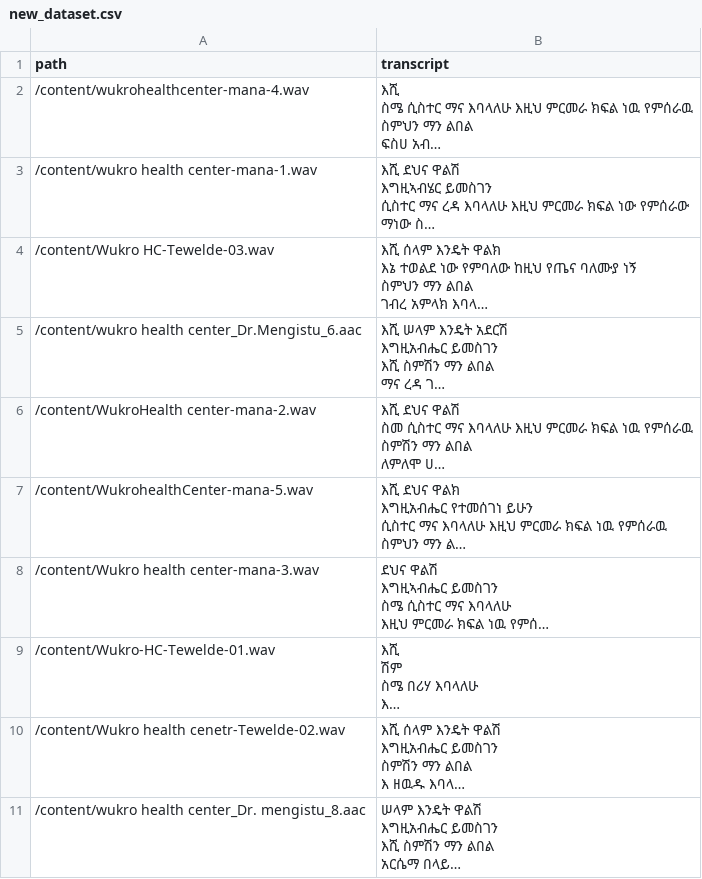
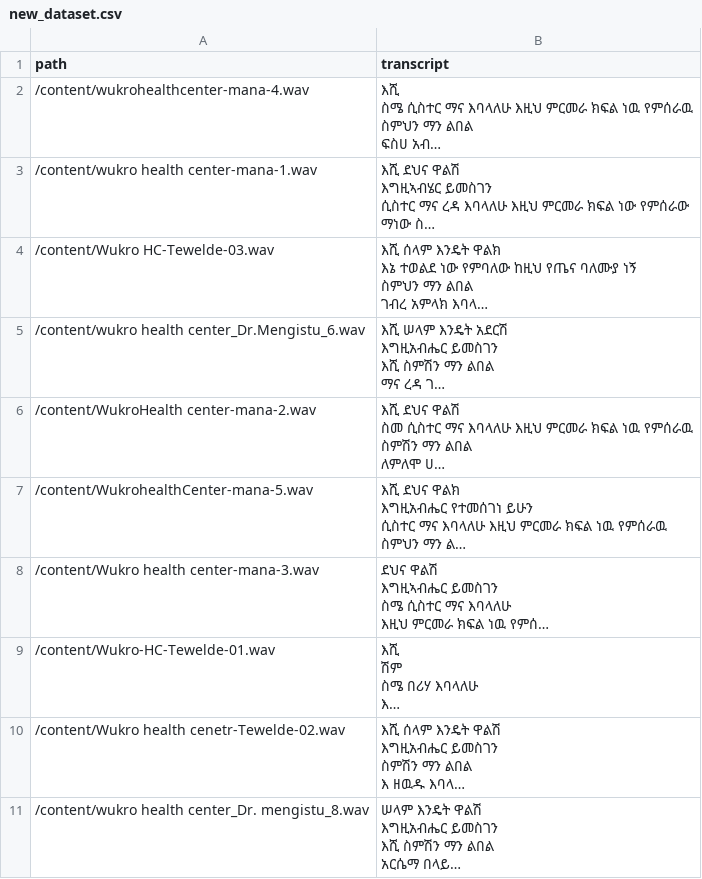
Before and after one commit to tinkvu/hcm-ethi, a CSV file: new_dataset.csv, drawn as a sheet; long unchanged cells end in …; the diff names each change by its address in the sheet, - before the commit and + after, or states it on an @@ line.

Commit message:
renamed to .wav

```diff
--- a/new_dataset.csv
+++ b/new_dataset.csv
-A5 (path): /content/wukro health center_Dr.Mengistu_6.aac
+A5 (path): /content/wukro health center_Dr.Mengistu_6.wav
-A11 (path): …health center_Dr. mengistu_8.aac
+A11 (path): …health center_Dr. mengistu_8.wav
```
